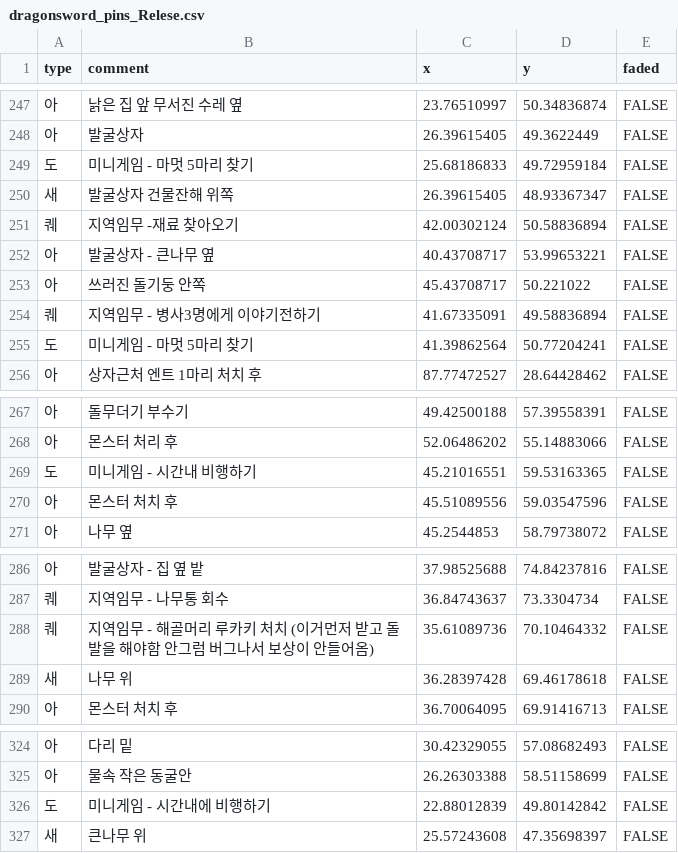
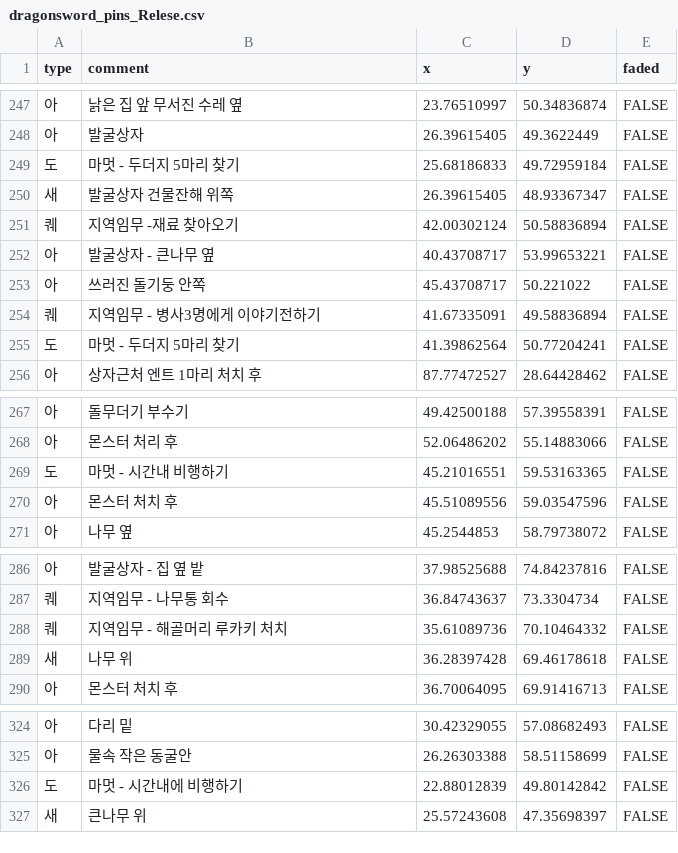
Before and after one commit to Duritz-Labs/DragonSwordMaps, a CSV file: MapData_Relese/dragonsword_pins_Relese.csv, drawn as a sheet; only a part is shown, gaps mark what is left out; the diff covers the shown part only.

```diff
--- a/MapData_Relese/dragonsword_pins_Relese.csv
+++ b/MapData_Relese/dragonsword_pins_Relese.csv
@@ -248,3 +248,3 @@
 아,발굴상자,26.39615405,49.3622449,FALSE
-도,미니게임 - 마멋 5마리 찾기,25.68186833,49.72959184,FALSE
+도,마멋 - 두더지 5마리 찾기,25.68186833,49.72959184,FALSE
 새,발굴상자 건물잔해 위쪽,26.39615405,48.93367347,FALSE
@@ -254,3 +254,3 @@
 퀘,지역임무 - 병사3명에게 이야기전하기,41.67335091,49.58836894,FALSE
-도,미니게임 - 마멋 5마리 찾기,41.39862564,50.77204241,FALSE
+도,마멋 - 두더지 5마리 찾기,41.39862564,50.77204241,FALSE
 아,상자근처 엔트 1마리 처치 후,87.77472527,28.64428462,FALSE
@@ -268,3 +268,3 @@
 아,몬스터 처리 후 ,52.06486202,55.14883066,FALSE
-도,미니게임 - 시간내 비행하기,45.21016551,59.53163365,FALSE
+도,마멋 - 시간내 비행하기,45.21016551,59.53163365,FALSE
 아,몬스터 처치 후,45.51089556,59.03547596,FALSE
@@ -287,3 +287,3 @@
 퀘,지역임무 - 나무통 회수,36.84743637,73.3304734,FALSE
-퀘,지역임무 - 해골머리 루카키 처치 (이거먼저 받고 돌발을 해야함 안그럼 버그나서 보상이 안들어옴),35.61089736,70.10464332,FALSE
+퀘,지역임무 - 해골머리 루카키 처치,35.61089736,70.10464332,FALSE
 새,나무 위,36.28397428,69.46178618,FALSE
@@ -325,3 +325,3 @@
 아,물속 작은 동굴안,26.26303388,58.51158699,FALSE
-도,미니게임 - 시간내에 비행하기,22.88012839,49.80142842,FALSE
+도,마멋 - 시간내에 비행하기,22.88012839,49.80142842,FALSE
 새,큰나무 위,25.57243608,47.35698397,FALSE
```
Also changed, not shown: 7 added rows and 28 edited cells elsewhere in this file, 1 other file.
